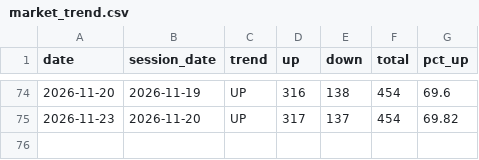
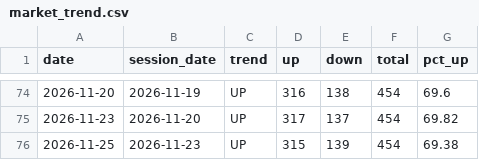
Before and after one commit to finnyrajmann/nse-momentum_ranking, a CSV file: data/market_trend.csv, drawn as a sheet; only a part is shown, gaps mark what is left out; the diff names each change by its address in the sheet, - before the commit and + after, or states it on an @@ line.

Commit message:
[trend] Market trend — 2026-11-25 (1 row)

```diff
--- a/data/market_trend.csv
+++ b/data/market_trend.csv
+row 76: 2026-11-25 | 2026-11-23 | UP | 315 | 139 | 454 | 69.38
```
